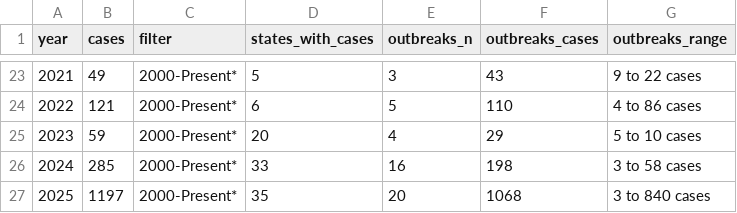
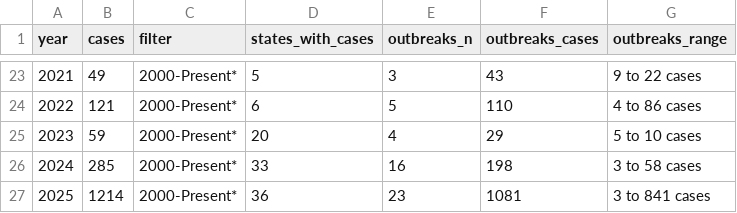
Before and after one commit to annie-jennemann/measles-tracker, a CSV file: last_annual_us.csv, drawn as a sheet; only a part is shown, gaps mark what is left out.

```diff
--- a/last_annual_us.csv
+++ b/last_annual_us.csv
@@ -26,2 +26,2 @@ year,cases,filter,states_with_cases,outbreaks_n,outbreaks_cases,outbreaks_range
 2024,285,2000-Present*,33,16,198,3 to 58 cases
-2025,1197,2000-Present*,35,20,1068,3 to 840 cases
+2025,1214,2000-Present*,36,23,1081,3 to 841 cases
```
